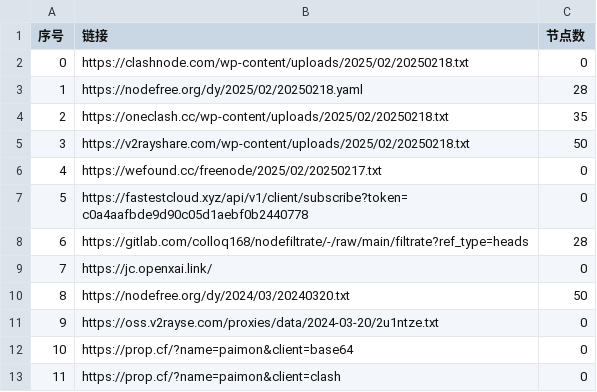
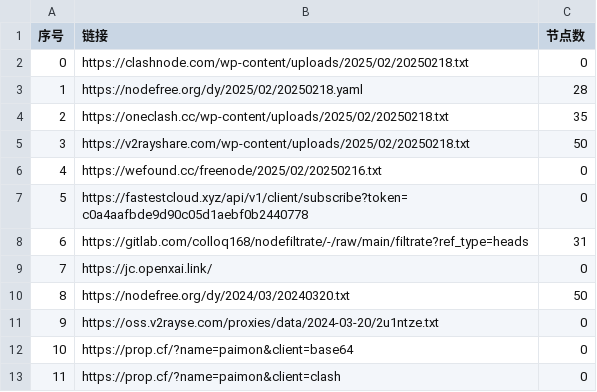
Before and after one commit to qingfeng8888/NoMoreWalls, a CSV file: list_result.csv, drawn as a sheet; only a part is shown.

```diff
--- a/list_result.csv
+++ b/list_result.csv
@@ -5,5 +5,5 @@
 3,https://v2rayshare.com/wp-content/uploads/2025/02/20250218.txt,50
-4,https://wefound.cc/freenode/2025/02/20250217.txt,0
+4,https://wefound.cc/freenode/2025/02/20250216.txt,0
 5,https://fastestcloud.xyz/api/v1/client/subscribe?token=c0a4aafbde9d90c05d1aebf0b2440778,0
-6,https://gitlab.com/colloq168/nodefiltrate/-/raw/main/filtrate?ref_type=heads,28
+6,https://gitlab.com/colloq168/nodefiltrate/-/raw/main/filtrate?ref_type=heads,31
 7,https://jc.openxai.link/,0
```
Also changed, not shown: 11 other files.
